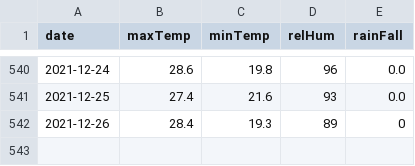
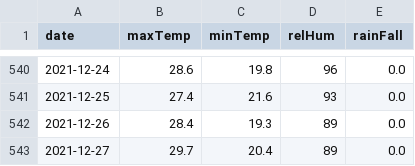
Before and after one commit to kaustuvchatterjee/weather, a CSV file: weatherdata.csv, drawn as a sheet; only a part is shown, gaps mark what is left out.

```diff
--- a/weatherdata.csv
+++ b/weatherdata.csv
@@ -541,2 +541,3 @@ date,maxTemp,minTemp,relHum,rainFall
 2021-12-25,27.4,21.6,93,0.0
-2021-12-26,28.4,19.3,89,0
+2021-12-26,28.4,19.3,89,0.0
+2021-12-27,29.7,20.4,89,0.0
```
